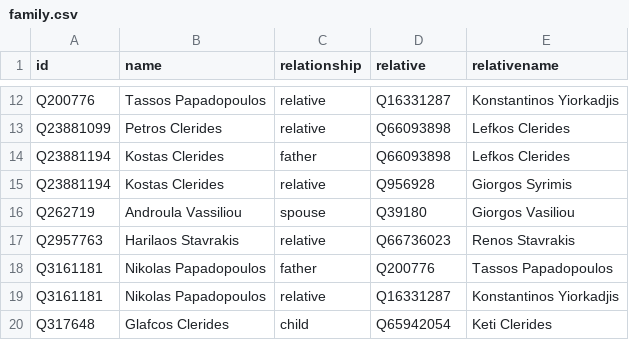
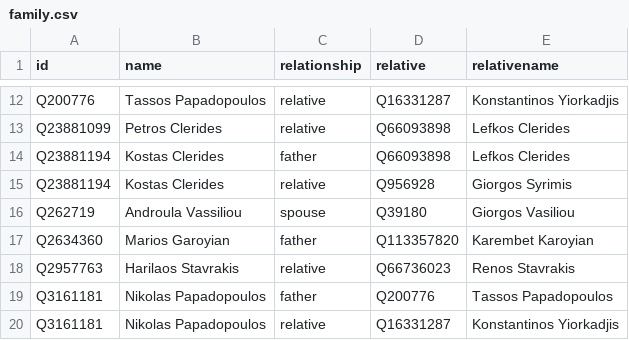
Before and after one commit to every-politician-scrapers/cyprus-cabinet, a CSV file: html/family.csv, drawn as a sheet; only a part is shown, gaps mark what is left out; the shorter side is filled out with more unchanged rows.

Commit message:
PCB update

```diff
--- a/html/family.csv
+++ b/html/family.csv
@@ -16,2 +16,3 @@ Q23881194,Kostas Clerides,relative,Q956928,Giorgos Syrimis
 Q262719,Androula Vassiliou,spouse,Q39180,Giorgos Vasiliou
+Q2634360,Marios Garoyian,father,Q113357820,Karembet Karoyian
 Q2957763,Harilaos Stavrakis,relative,Q66736023,Renos Stavrakis
```
